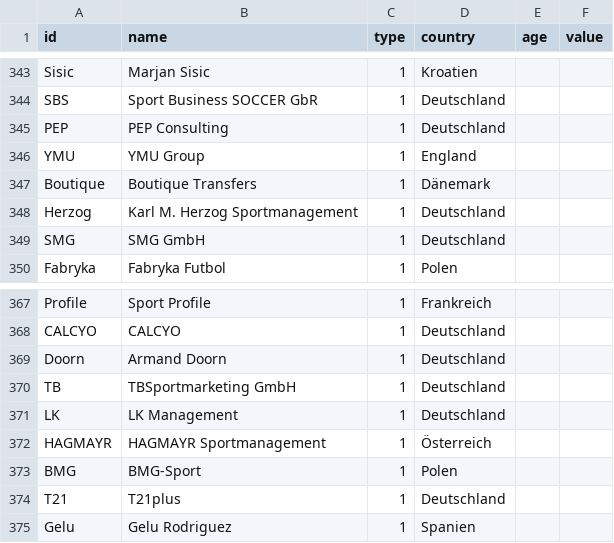
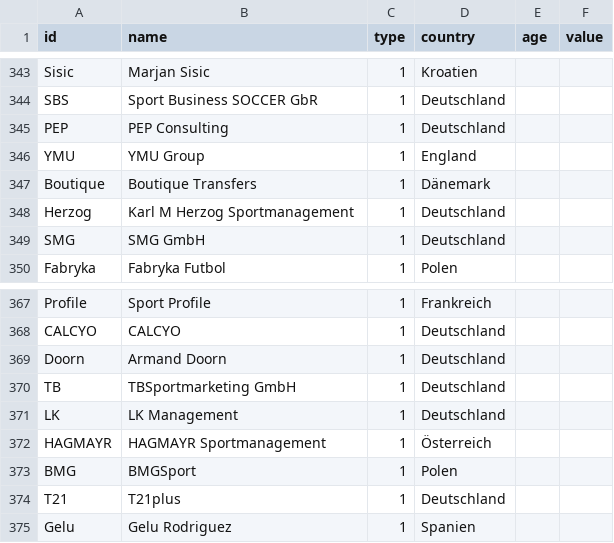
Before and after one commit to HannaSofiaD/BeraterfirmenBundesliga, a CSV file: bulinodes.csv, drawn as a sheet; only a part is shown, gaps mark what is left out; the diff covers the shown part only.

```diff
--- a/bulinodes.csv
+++ b/bulinodes.csv
@@ -347,3 +347,3 @@ YMU,YMU Group,1,England,,
 Boutique,Boutique Transfers,1,Dänemark,,
-Herzog,Karl M. Herzog Sportmanagement,1,Deutschland,,
+Herzog,Karl M Herzog Sportmanagement,1,Deutschland,,
 SMG,SMG GmbH,1,Deutschland,,
@@ -372,3 +372,3 @@ LK,LK Management,1,Deutschland,,
 HAGMAYR,HAGMAYR Sportmanagement,1,Österreich,,
-BMG,BMG-Sport,1,Polen,,
+BMG,BMGSport,1,Polen,,
 T21,T21plus,1,Deutschland,,
```
Also changed, not shown: 7 edited cells elsewhere in this file, buliedges.csv.
